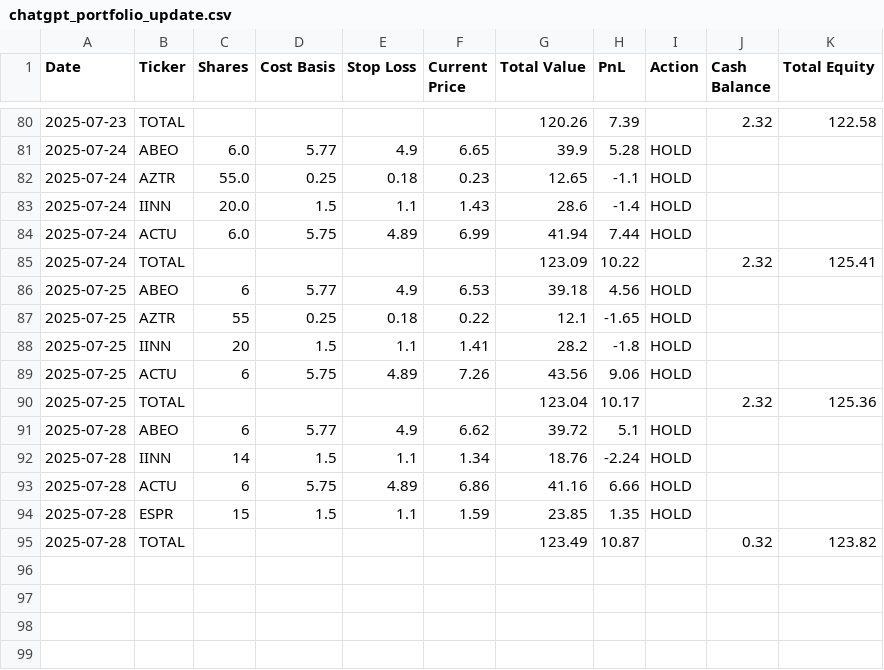
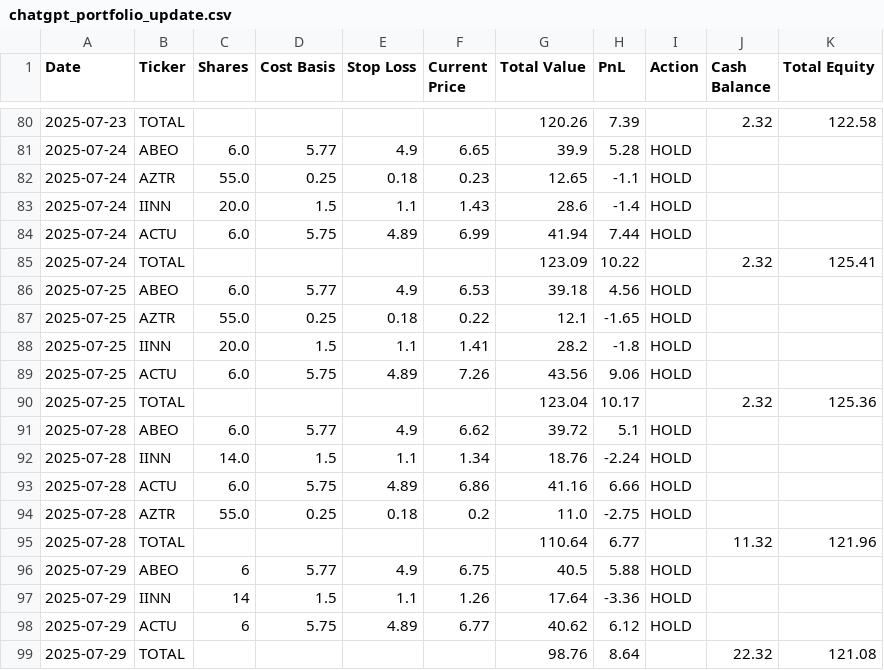
Before and after one commit to wedizo/ChatGPT-Micro-Cap-Experiment, a CSV file: Scripts and CSV Files/chatgpt_portfolio_update.csv, drawn as a sheet; only a part is shown, gaps mark what is left out.

```diff
--- a/Scripts and CSV Files/chatgpt_portfolio_update.csv
+++ b/Scripts and CSV Files/chatgpt_portfolio_update.csv
@@ -85,11 +85,15 @@ Date,Ticker,Shares,Cost Basis,Stop Loss,Current Price,Total Value,PnL,Action,Cas
 2025-07-24,TOTAL,,,,,123.09,10.22,,2.32,125.41
-2025-07-25,ABEO,6,5.77,4.9,6.53,39.18,4.56,HOLD,,
-2025-07-25,AZTR,55,0.25,0.18,0.22,12.1,-1.65,HOLD,,
-2025-07-25,IINN,20,1.5,1.1,1.41,28.2,-1.8,HOLD,,
-2025-07-25,ACTU,6,5.75,4.89,7.26,43.56,9.06,HOLD,,
+2025-07-25,ABEO,6.0,5.77,4.9,6.53,39.18,4.56,HOLD,,
+2025-07-25,AZTR,55.0,0.25,0.18,0.22,12.1,-1.65,HOLD,,
+2025-07-25,IINN,20.0,1.5,1.1,1.41,28.2,-1.8,HOLD,,
+2025-07-25,ACTU,6.0,5.75,4.89,7.26,43.56,9.06,HOLD,,
 2025-07-25,TOTAL,,,,,123.04,10.17,,2.32,125.36
-2025-07-28,ABEO,6,5.77,4.9,6.62,39.72,5.1,HOLD,,
-2025-07-28,IINN,14,1.5,1.1,1.34,18.76,-2.24,HOLD,,
-2025-07-28,ACTU,6,5.75,4.89,6.86,41.16,6.66,HOLD,,
-2025-07-28,ESPR,15,1.5,1.1,1.59,23.85,1.35,HOLD,,
-2025-07-28,TOTAL,,,,,123.49,10.87,,0.32,123.82
+2025-07-28,ABEO,6.0,5.77,4.9,6.62,39.72,5.1,HOLD,,
+2025-07-28,IINN,14.0,1.5,1.1,1.34,18.76,-2.24,HOLD,,
+2025-07-28,ACTU,6.0,5.75,4.89,6.86,41.16,6.66,HOLD,,
+2025-07-28,AZTR,55.0,0.25,0.18,0.2,11.0,-2.75,HOLD,,
+2025-07-28,TOTAL,,,,,110.64,6.77,,11.32,121.96
+2025-07-29,ABEO,6,5.77,4.9,6.75,40.5,5.88,HOLD,,
+2025-07-29,IINN,14,1.5,1.1,1.26,17.64,-3.36,HOLD,,
+2025-07-29,ACTU,6,5.75,4.89,6.77,40.62,6.12,HOLD,,
+2025-07-29,TOTAL,,,,,98.76,8.64,,22.32,121.08
```
Also changed, not shown: Scripts and CSV Files/chatgpt_trade_log.csv, 3 other files.
